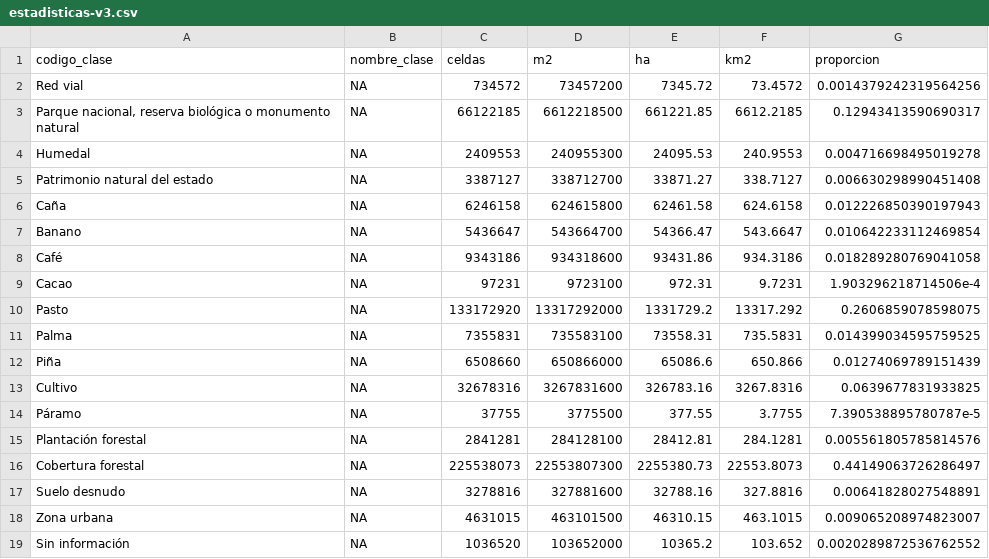
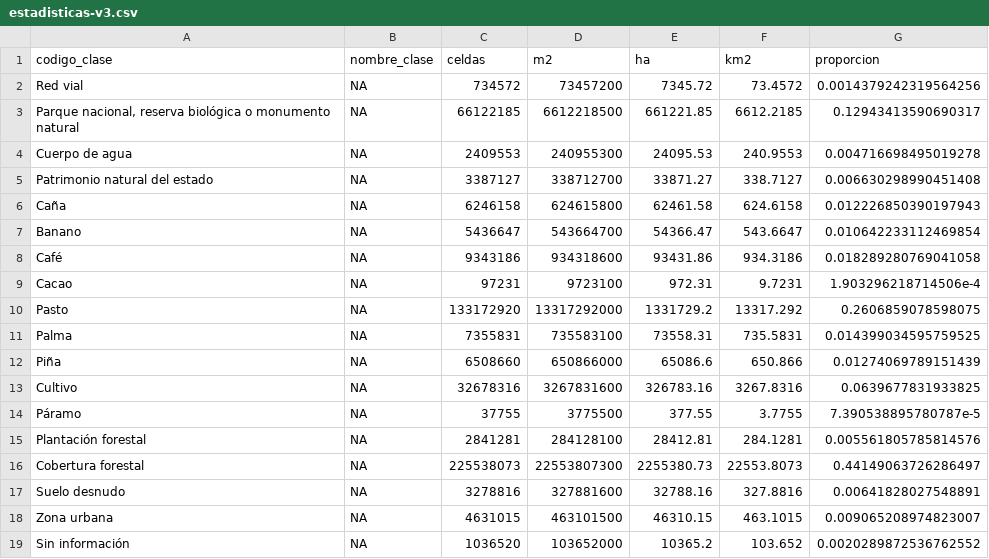
Before and after one commit to mapa-agropecuario-forestal/2020, a CSV file: salidas/estadisticas-v3.csv, drawn as a sheet.

Commit message:
Cambiar etiqueta 'Humedal' por 'Cuerpo de agua'

```diff
--- a/salidas/estadisticas-v3.csv
+++ b/salidas/estadisticas-v3.csv
@@ -3,3 +3,3 @@ Red vial,NA,734572,73457200,7345.72,73.4572,0.0014379242319564256
 "Parque nacional, reserva biológica o monumento natural",NA,66122185,6612218500,661221.85,6612.2185,0.12943413590690317
-Humedal,NA,2409553,240955300,24095.53,240.9553,0.004716698495019278
+Cuerpo de agua,NA,2409553,240955300,24095.53,240.9553,0.004716698495019278
 Patrimonio natural del estado,NA,3387127,338712700,33871.27,338.7127,0.006630298990451408
```
Also changed, not shown: 7 other files.
